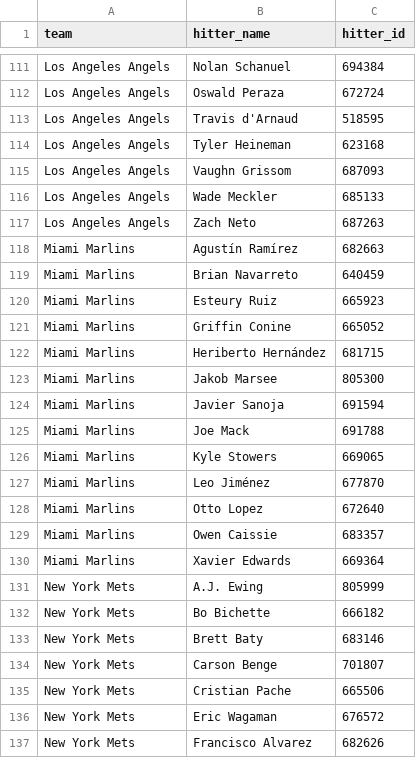
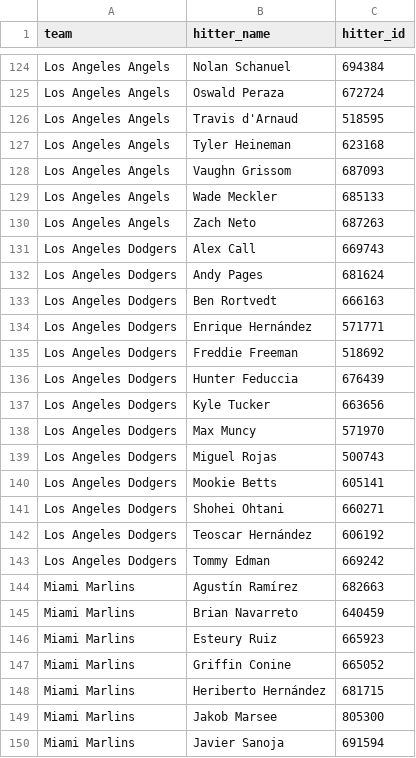
Before and after one commit to syocum9422-blip/sports_model_site, a CSV file: data/mlb/lineups_with_ids.csv, drawn as a sheet; only a part is shown, gaps mark what is left out; the shorter side is filled out with more unchanged rows; the diff covers the shown part only.

```diff
--- a/data/mlb/lineups_with_ids.csv
+++ b/data/mlb/lineups_with_ids.csv
@@ -117,2 +130,15 @@ Los Angeles Angels,Wade Meckler,685133
 Los Angeles Angels,Zach Neto,687263
+Los Angeles Dodgers,Alex Call,669743
+Los Angeles Dodgers,Andy Pages,681624
+Los Angeles Dodgers,Ben Rortvedt,666163
+Los Angeles Dodgers,Enrique Hernández,571771
+Los Angeles Dodgers,Freddie Freeman,518692
+Los Angeles Dodgers,Hunter Feduccia,676439
+Los Angeles Dodgers,Kyle Tucker,663656
+Los Angeles Dodgers,Max Muncy,571970
+Los Angeles Dodgers,Miguel Rojas,500743
+Los Angeles Dodgers,Mookie Betts,605141
+Los Angeles Dodgers,Shohei Ohtani,660271
+Los Angeles Dodgers,Teoscar Hernández,606192
+Los Angeles Dodgers,Tommy Edman,669242
 Miami Marlins,Agustín Ramírez,682663
```
Also changed, not shown: 13 added rows elsewhere in this file, data/mlb/lines_today.csv, 1 other file.
